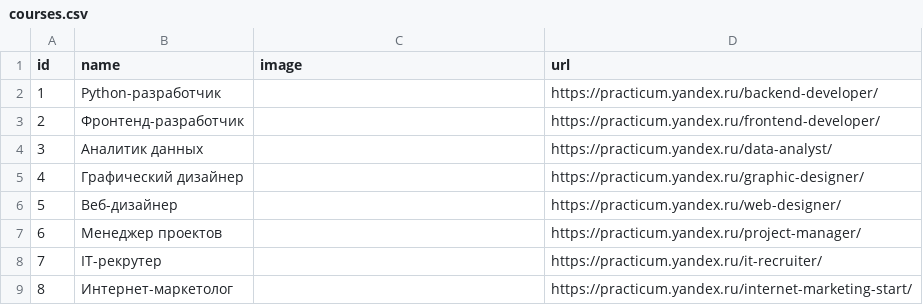
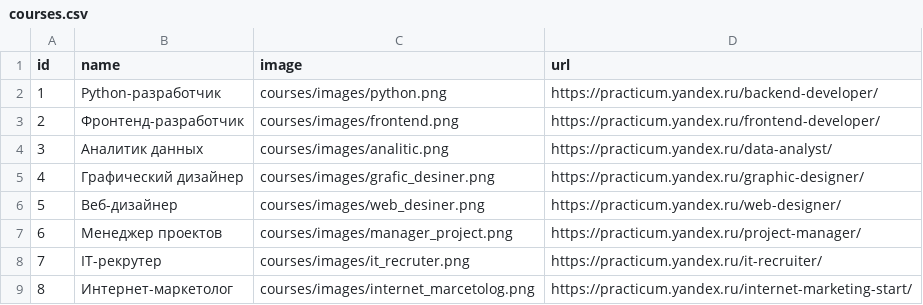
Before and after one commit to ShelepovNikita/development_tracker_project, a CSV file: backend/development_tracker/data/courses.csv, drawn as a sheet.

```diff
--- a/backend/development_tracker/data/courses.csv
+++ b/backend/development_tracker/data/courses.csv
@@ -1,9 +1,9 @@
 id,name,image,url
-1,Python-разработчик,,https://practicum.yandex.ru/backend-developer/
-2,Фронтенд-разработчик,,https://practicum.yandex.ru/frontend-developer/
-3,Аналитик данных,,https://practicum.yandex.ru/data-analyst/
-4,Графический дизайнер,,https://practicum.yandex.ru/graphic-designer/
-5,Веб-дизайнер,,https://practicum.yandex.ru/web-designer/
-6,Менеджер проектов,,https://practicum.yandex.ru/project-manager/
-7,IT-рекрутер,,https://practicum.yandex.ru/it-recruiter/
-8,Интернет-маркетолог,,https://practicum.yandex.ru/internet-marketing-start/
+1,Python-разработчик,courses/images/python.png,https://practicum.yandex.ru/backend-developer/
+2,Фронтенд-разработчик,courses/images/frontend.png,https://practicum.yandex.ru/frontend-developer/
+3,Аналитик данных,courses/images/analitic.png,https://practicum.yandex.ru/data-analyst/
+4,Графический дизайнер,courses/images/grafic_desiner.png,https://practicum.yandex.ru/graphic-designer/
+5,Веб-дизайнер,courses/images/web_desiner.png,https://practicum.yandex.ru/web-designer/
+6,Менеджер проектов,courses/images/manager_project.png,https://practicum.yandex.ru/project-manager/
+7,IT-рекрутер,courses/images/it_recruter.png,https://practicum.yandex.ru/it-recruiter/
+8,Интернет-маркетолог,courses/images/internet_marcetolog.png,https://practicum.yandex.ru/internet-marketing-start/
```
Also changed, not shown: 2 other files.
